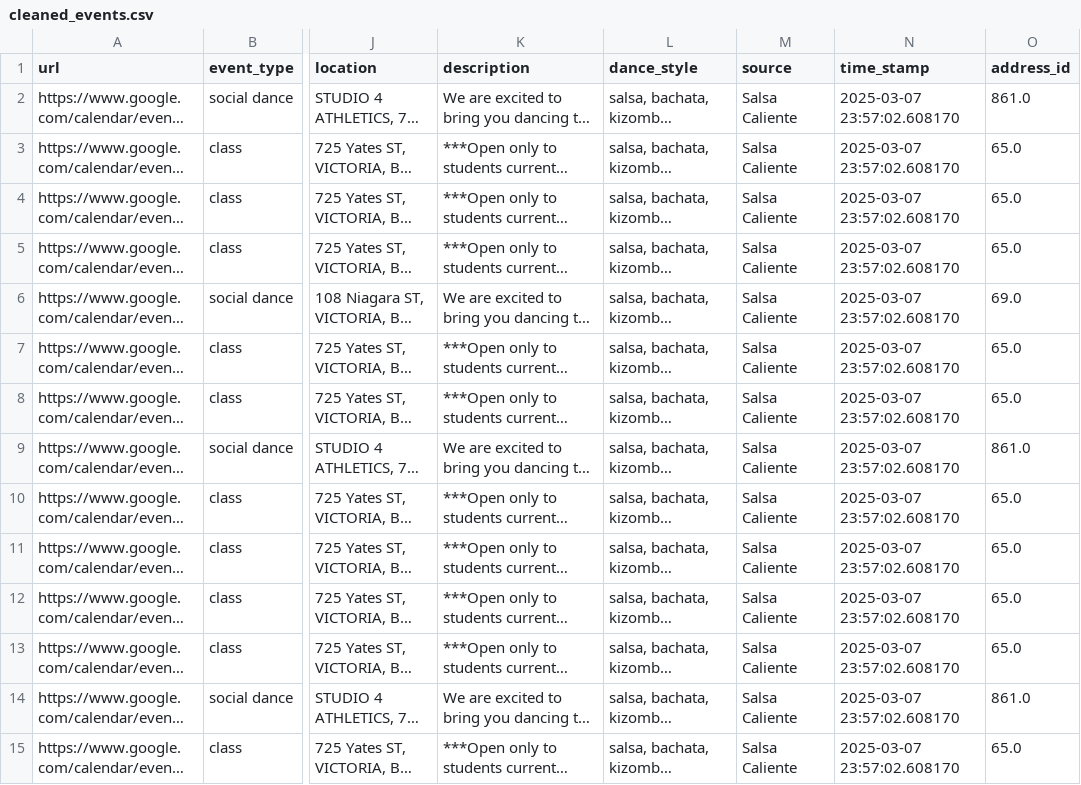
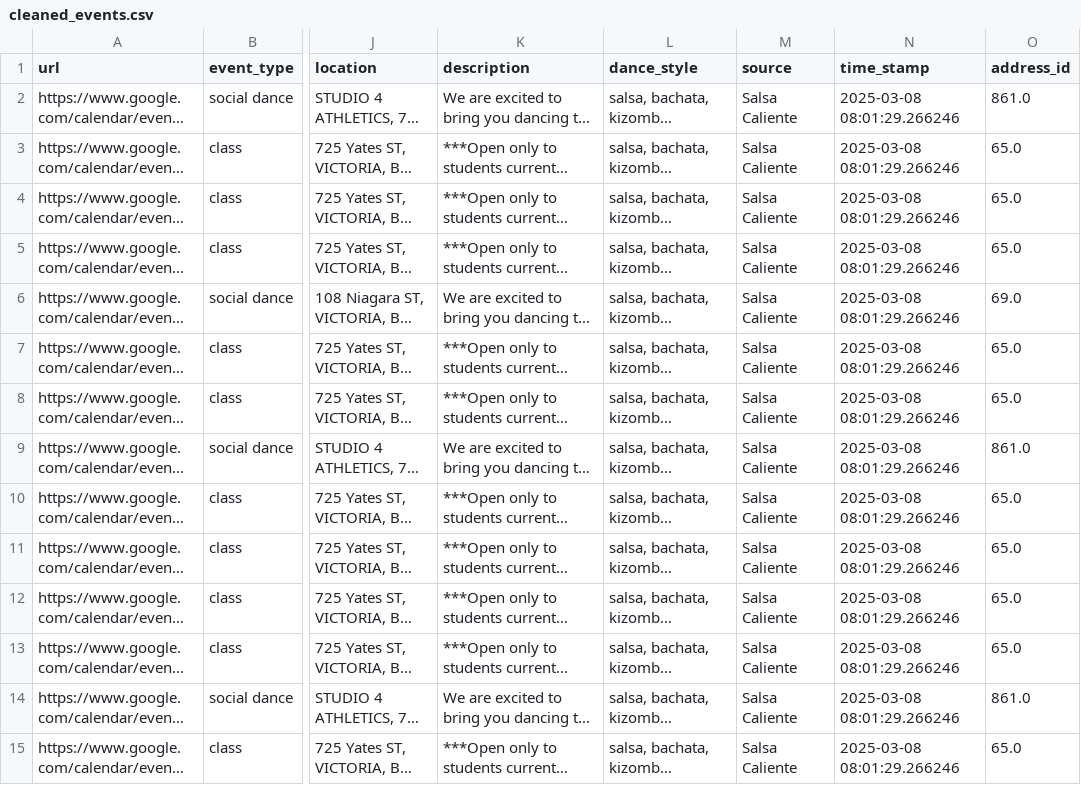
Before and after one commit to LindsayMoir/social_dance_app, a CSV file: output/cleaned_events.csv, drawn as a sheet; only a part is shown, gaps mark what is left out; long unchanged cells end in …; the diff covers the shown part only; the diff names each change by its address in the sheet, - before the commit and + after, or states it on an @@ line.

```diff
--- a/output/cleaned_events.csv
+++ b/output/cleaned_events.csv
-N2:N15 (time_stamp): 2025-03-07 23:57:02.608170
+N2:N15 (time_stamp): 2025-03-08 08:01:29.266246
```
Also changed, not shown: 44 edited cells elsewhere in this file, output/events_urls_diff.csv, 7 other files.
